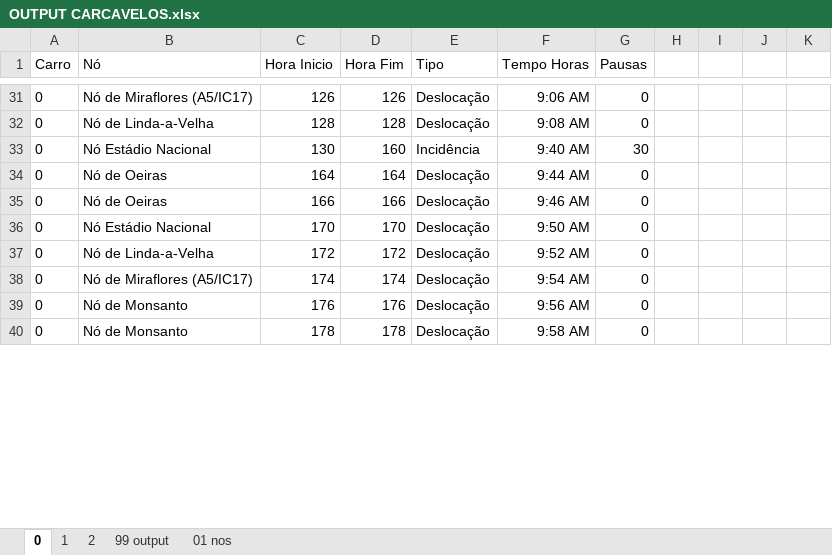
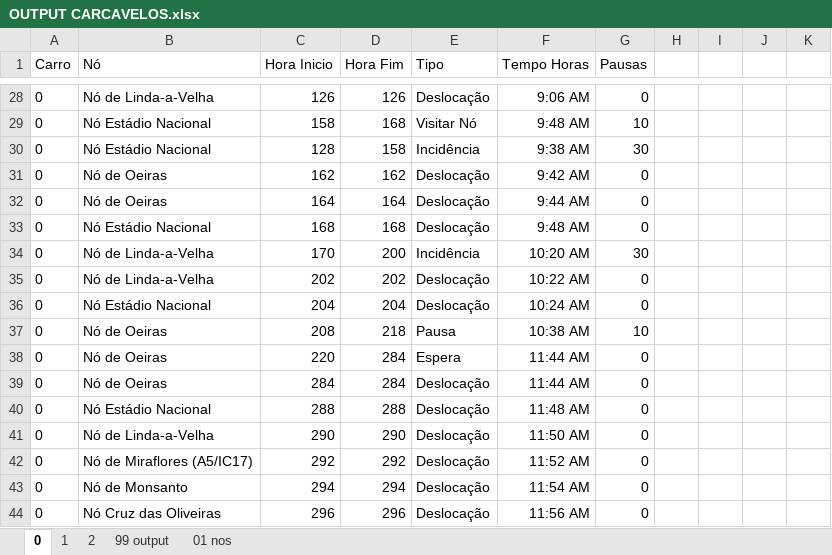
Before and after one commit to lilianaarramalho/BRISA_ROTAS, an Excel workbook: dados/OUTPUT CARCAVELOS.xlsx, sheet 0, drawn as a sheet; only a part is shown, gaps mark what is left out; values as stored, in another font and other column widths than the file's, no borders; table styles not drawn; removed rows and columns are numbered as before the commit, all else as after; the diff covers the shown part only; the diff names each change by its address in the sheet, - before the commit and + after, or states it on an @@ line.

```diff
--- a/dados/OUTPUT CARCAVELOS.xlsx (sheet 0)
+++ b/dados/OUTPUT CARCAVELOS.xlsx (sheet 0)
-B28 (Nó): Nó de Miraflores (A5/IC17)
+B28 (Nó): Nó de Linda-a-Velha
-row 32: 0 | Nó de Linda-a-Velha | 128 | 128 | Deslocação | 9:08 AM | 0
+row 29: 0 | Nó Estádio Nacional | 158 | 168 | Visitar Nó | 9:48 AM | 10
-C30 (Hora Inicio): 130
+C30 (Hora Inicio): 128
-D30 (Hora Fim): 160
+D30 (Hora Fim): 158
-F30 (Tempo Horas): 9:40 AM
+F30 (Tempo Horas): 9:38 AM
+row 31: 0 | Nó de Oeiras | 162 | 162 | Deslocação | 9:42 AM | 0
+row 33: 0 | Nó Estádio Nacional | 168 | 168 | Deslocação | 9:48 AM | 0
+row 34: 0 | Nó de Linda-a-Velha | 170 | 200 | Incidência | 10:20 AM | 30
+row 35: 0 | Nó de Linda-a-Velha | 202 | 202 | Deslocação | 10:22 AM | 0
+row 36: 0 | Nó Estádio Nacional | 204 | 204 | Deslocação | 10:24 AM | 0
+row 37: 0 | Nó de Oeiras | 208 | 218 | Pausa | 10:38 AM | 10
+row 38: 0 | Nó de Oeiras | 220 | 284 | Espera | 11:44 AM | 0
-C39 (Hora Inicio): 166
+C39 (Hora Inicio): 284
-D39 (Hora Fim): 166
+D39 (Hora Fim): 284
-F39 (Tempo Horas): 9:46 AM
+F39 (Tempo Horas): 11:44 AM
-C40 (Hora Inicio): 170
+C40 (Hora Inicio): 288
-D40 (Hora Fim): 170
+D40 (Hora Fim): 288
-F40 (Tempo Horas): 9:50 AM
+F40 (Tempo Horas): 11:48 AM
-C41 (Hora Inicio): 172
+C41 (Hora Inicio): 290
-D41 (Hora Fim): 172
+D41 (Hora Fim): 290
-F41 (Tempo Horas): 9:52 AM
+F41 (Tempo Horas): 11:50 AM
-C42 (Hora Inicio): 174
+C42 (Hora Inicio): 292
-D42 (Hora Fim): 174
+D42 (Hora Fim): 292
-F42 (Tempo Horas): 9:54 AM
+F42 (Tempo Horas): 11:52 AM
-C43 (Hora Inicio): 176
+C43 (Hora Inicio): 294
-D43 (Hora Fim): 176
+D43 (Hora Fim): 294
-F43 (Tempo Horas): 9:56 AM
+F43 (Tempo Horas): 11:54 AM
-B44 (Nó): Nó de Monsanto
+B44 (Nó): Nó Cruz das Oliveiras
-C44 (Hora Inicio): 178
+C44 (Hora Inicio): 296
-D44 (Hora Fim): 178
+D44 (Hora Fim): 296
-F44 (Tempo Horas): 9:58 AM
+F44 (Tempo Horas): 11:56 AM
```
Also changed, not shown: 11 added rows, 40 removed rows and 76 edited cells elsewhere in this sheet, sheet 99 output, sheet 1, formulas that keep their value, 5 other files.
